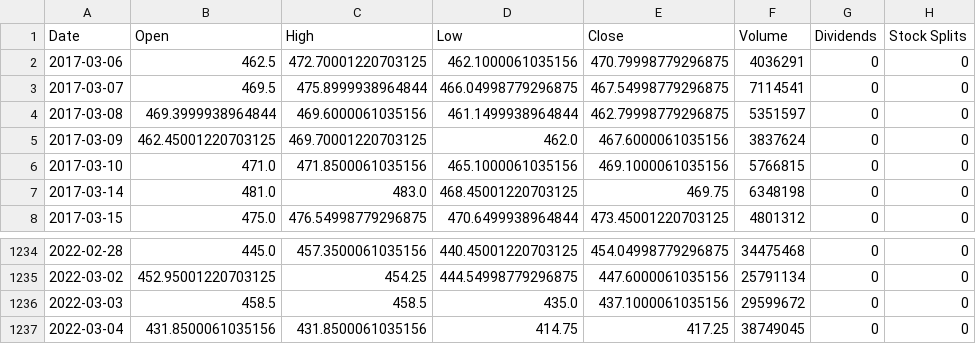
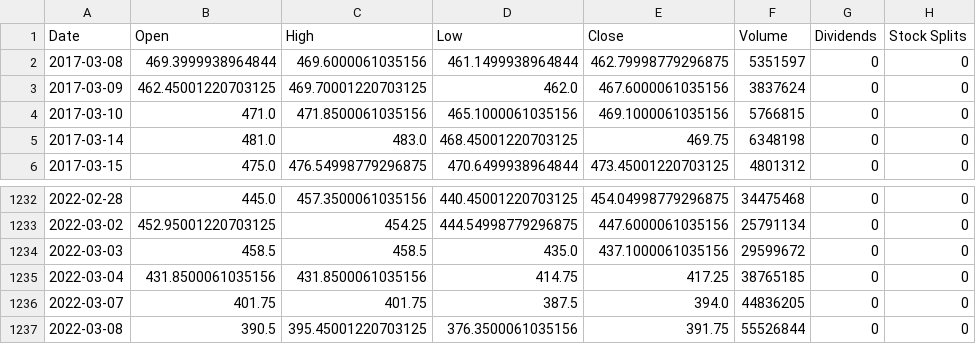
Before and after one commit to piyumaha12/Stock_Prediction, a CSV file: csv_files/Tatamotors_5years.csv, drawn as a sheet; only a part is shown, gaps mark what is left out.

Commit message:
Saving pre-stage changes before 10 year and 5 year data

```diff
--- a/csv_files/Tatamotors_5years.csv
+++ b/csv_files/Tatamotors_5years.csv
@@ -1,4 +1,2 @@
 Date,Open,High,Low,Close,Volume,Dividends,Stock Splits
-2017-03-06,462.5,472.70001220703125,462.1000061035156,470.79998779296875,4036291,0,0
-2017-03-07,469.5,475.8999938964844,466.04998779296875,467.54998779296875,7114541,0,0
 2017-03-08,469.3999938964844,469.6000061035156,461.1499938964844,462.79998779296875,5351597,0,0
@@ -1236,2 +1234,4 @@ Date,Open,High,Low,Close,Volume,Dividends,Stock Splits
 2022-03-03,458.5,458.5,435.0,437.1000061035156,29599672,0,0
-2022-03-04,431.8500061035156,431.8500061035156,414.75,417.25,38749045,0,0
+2022-03-04,431.8500061035156,431.8500061035156,414.75,417.25,38765185,0,0
+2022-03-07,401.75,401.75,387.5,394.0,44836205,0,0
+2022-03-08,390.5,395.45001220703125,376.3500061035156,391.75,55526844,0,0
```
Also changed, not shown: 7 other files.
